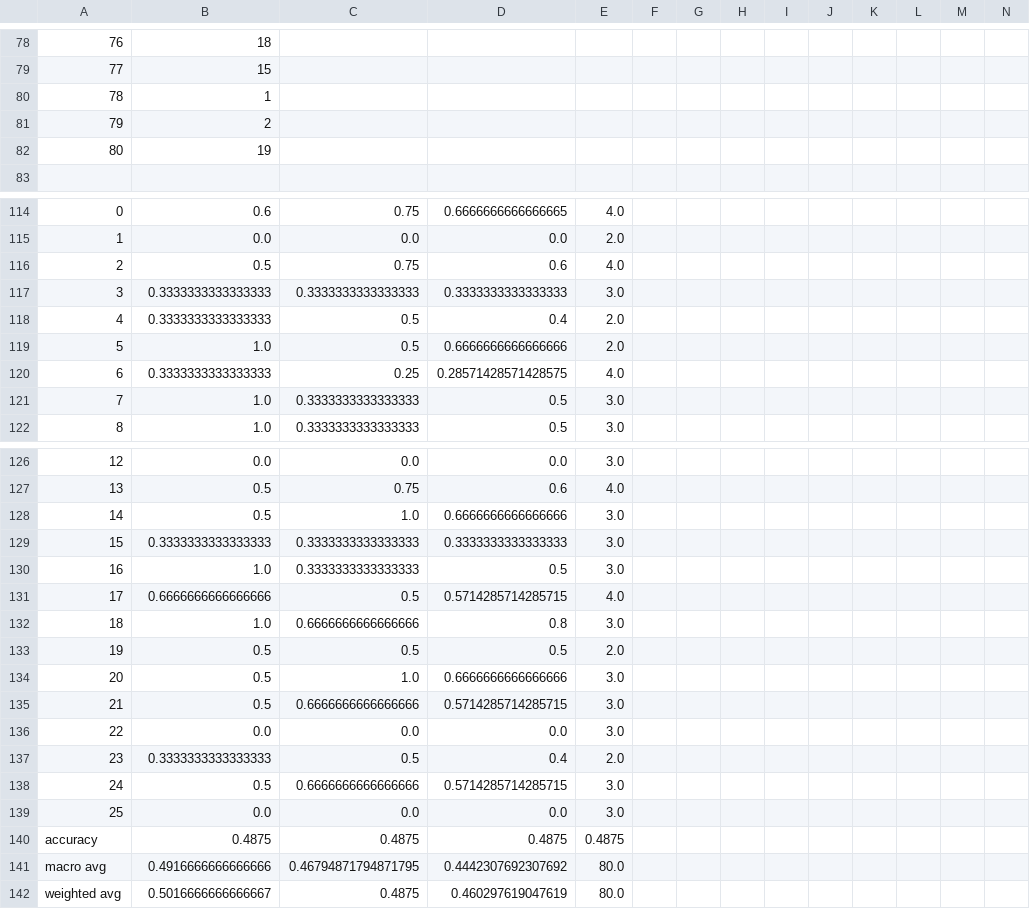
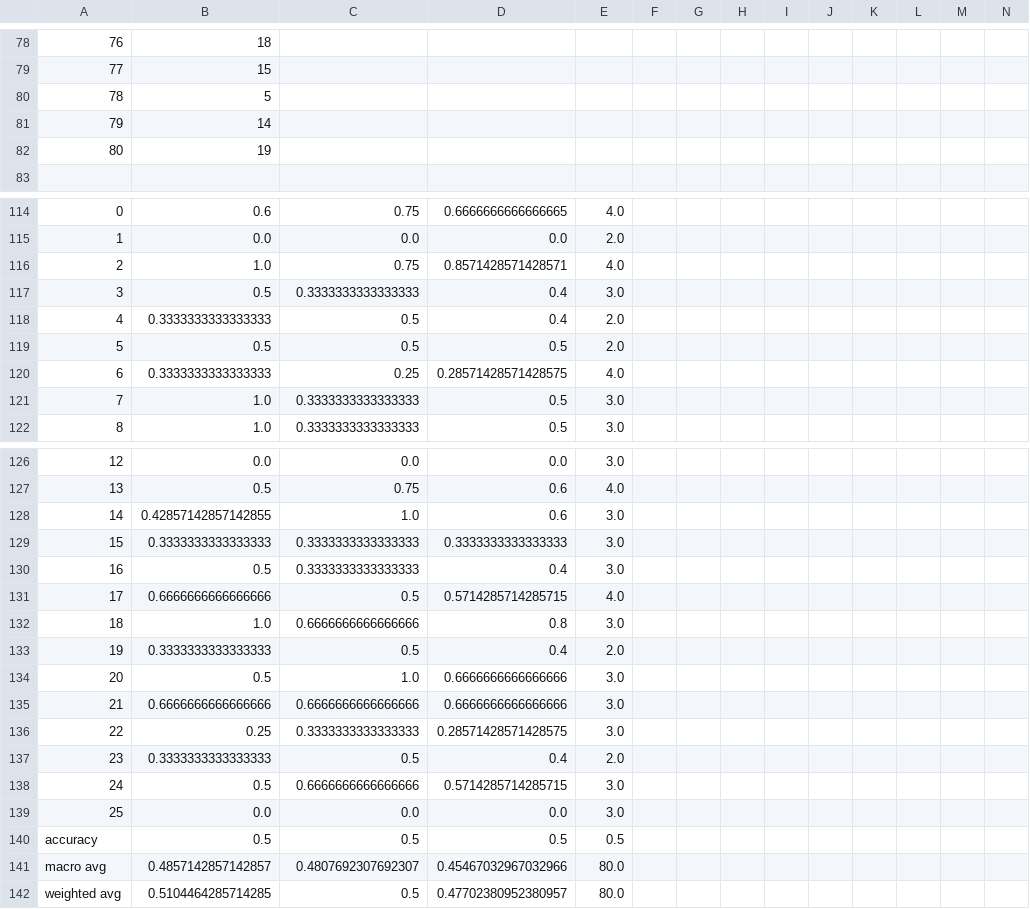
Before and after one commit to shifatkhan/COMP472_A1, a CSV file: output/Base-DT-DS1.csv, drawn as a sheet; only a part is shown, gaps mark what is left out; removed rows and columns are numbered as before the commit, all else as after; rows hold the shown columns only; the diff covers the shown part only; the diff names each change by its address in the sheet, - before the commit and + after, or states it on an @@ line.

```diff
--- a/output/Base-DT-DS1.csv
+++ b/output/Base-DT-DS1.csv
-B80: 1
+B80: 5
-B81: 2
+B81: 14
-B116: 0.5
+B116: 1.0
-D116: 0.6
+D116: 0.8571428571428571
-B117: 0.3333333333333333
+B117: 0.5
-D117: 0.3333333333333333
+D117: 0.4
-B119: 1.0
+B119: 0.5
-D119: 0.6666666666666666
+D119: 0.5
-B128: 0.5
+B128: 0.42857142857142855
-D128: 0.6666666666666666
+D128: 0.6
-B130: 1.0
+B130: 0.5
-D130: 0.5
+D130: 0.4
-B133: 0.5
+B133: 0.3333333333333333
-D133: 0.5
+D133: 0.4
-B135: 0.5
+B135: 0.6666666666666666
-D135: 0.5714285714285715
+D135: 0.6666666666666666
-B136: 0.0
+B136: 0.25
-C136: 0.0
+C136: 0.3333333333333333
-D136: 0.0
+D136: 0.28571428571428575
-row 140: accuracy | 0.4875 | 0.4875 | 0.4875 | 0.4875
+row 140: accuracy | 0.5 | 0.5 | 0.5 | 0.5
-B141: 0.4916666666666666
+B141: 0.4857142857142857
-C141: 0.46794871794871795
+C141: 0.4807692307692307
-D141: 0.4442307692307692
+D141: 0.45467032967032966
-B142: 0.5016666666666667
+B142: 0.5104464285714285
-C142: 0.4875
+C142: 0.5
-D142: 0.460297619047619
+D142: 0.47702380952380957
```
Also changed, not shown: 30 edited cells elsewhere in this file, output/Base-DT-DS2.csv, output/Base-MLP-DS1.csv, 8 other files.
